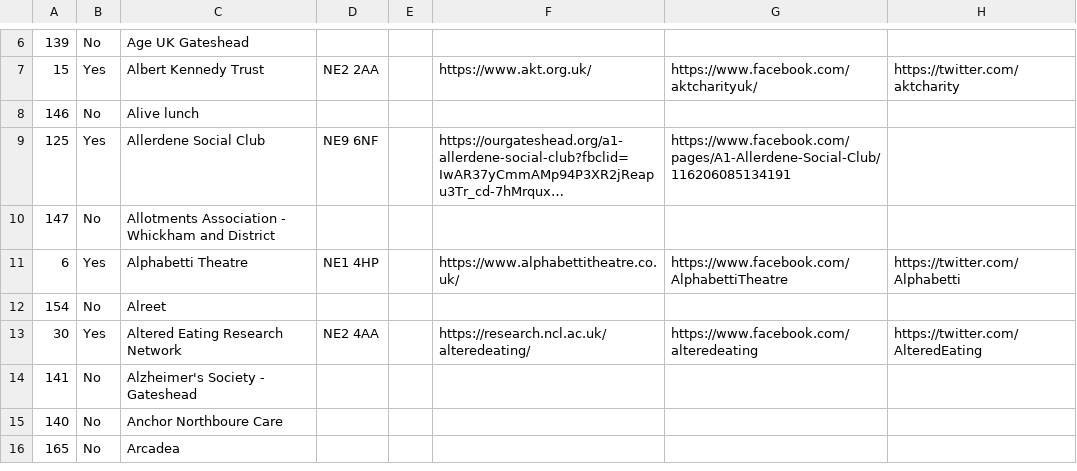
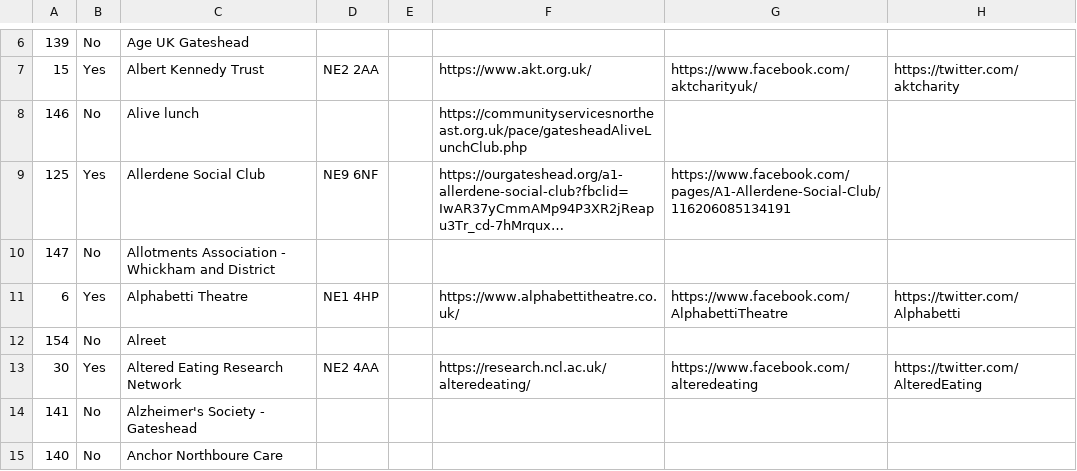
Before and after one commit to DigitalCommons/data-capture, a CSV file: deep-adaptation/data.csv, drawn as a sheet; only a part is shown, gaps mark what is left out; the shorter side is filled out with more unchanged rows; long unchanged cells end in …; the diff names each change by its address in the sheet, - before the commit and + after, or states it on an @@ line.

Commit message:
deep-adaptation/data.csv - updated by run 165 of Data download

```diff
--- a/deep-adaptation/data.csv
+++ b/deep-adaptation/data.csv
-F8: (empty)
+F8: https://communityservicesnortheast.org.uk/pace/gatesheadAliveLunchClub.php
```
